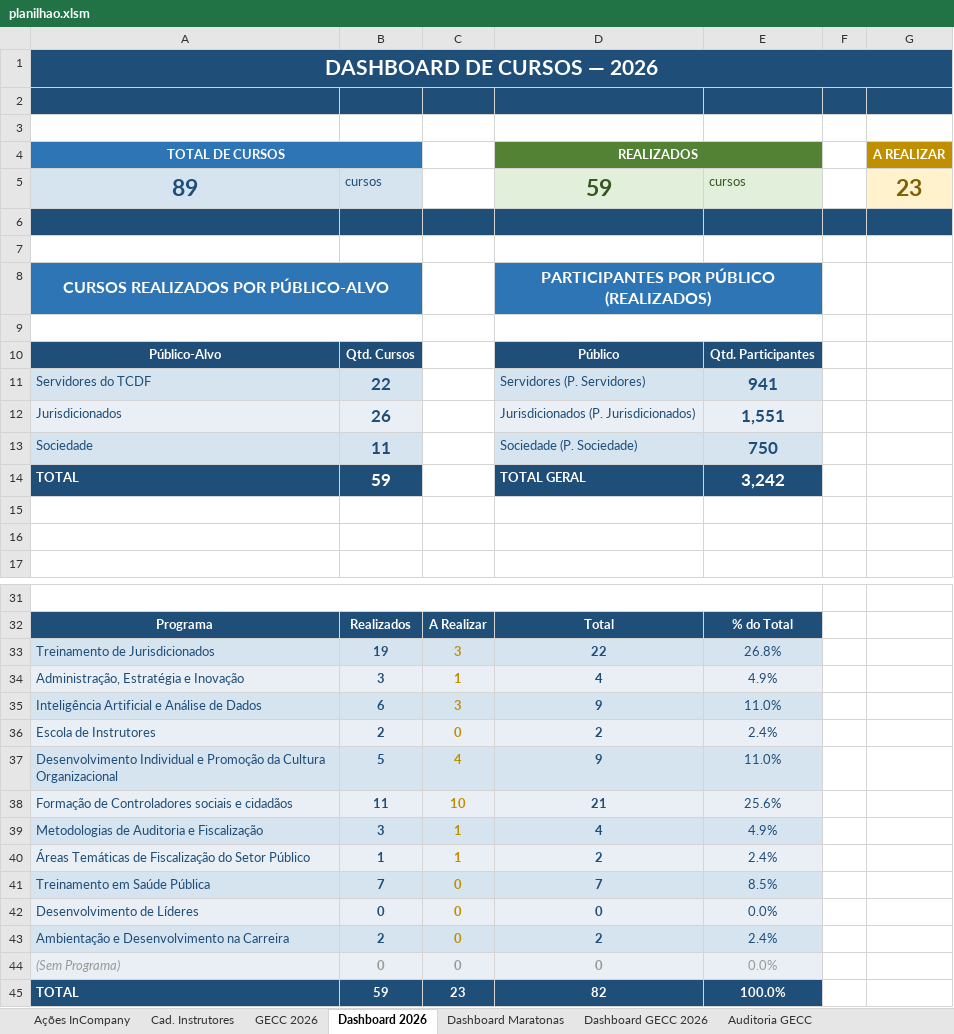
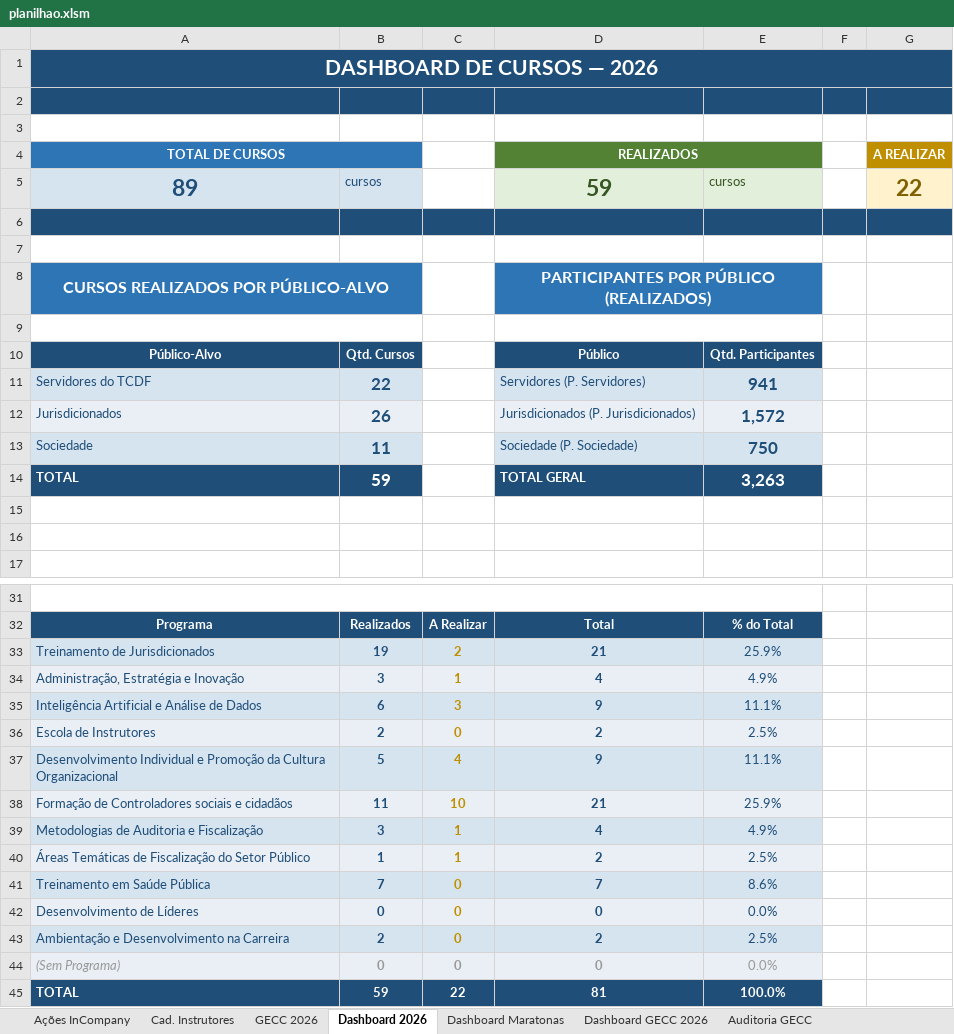
Before and after one commit to silvionascimentobh-lab/SAED-Dashboard, an Excel workbook: planilhao.xlsm, sheet Dashboard 2026, drawn as a sheet; only a part is shown, gaps mark what is left out; values as stored, in another font and other column widths than the file's, no borders; charts and pictures not drawn; the diff names each change by its address in the sheet, - before the commit and + after, or states it on an @@ line.

Commit message:
Atualização automática via Power Automate

```diff
--- a/planilhao.xlsm (sheet Dashboard 2026)
+++ b/planilhao.xlsm (sheet Dashboard 2026)
-G5 (A REALIZAR): 23
+G5 (A REALIZAR): 22
-E12: 1,551
+E12: 1,572
-E14: 3,242
+E14: 3,263
-C33: 3
+C33: 2
-D33 (REALIZADOS): 22
+D33 (REALIZADOS): 21
-E33: 26.8%
+E33: 25.9%
-E35: 11.0%
+E35: 11.1%
-E36: 2.4%
+E36: 2.5%
-E37: 11.0%
+E37: 11.1%
-E38: 25.6%
+E38: 25.9%
-E40: 2.4%
+E40: 2.5%
-E41: 8.5%
+E41: 8.6%
-E43: 2.4%
+E43: 2.5%
-C45: 23
+C45: 22
-D45 (REALIZADOS): 82
+D45 (REALIZADOS): 81
```
Also changed, not shown: sheet Ações InCompany, sheet Dashboard Maratonas, charts or pictures.
